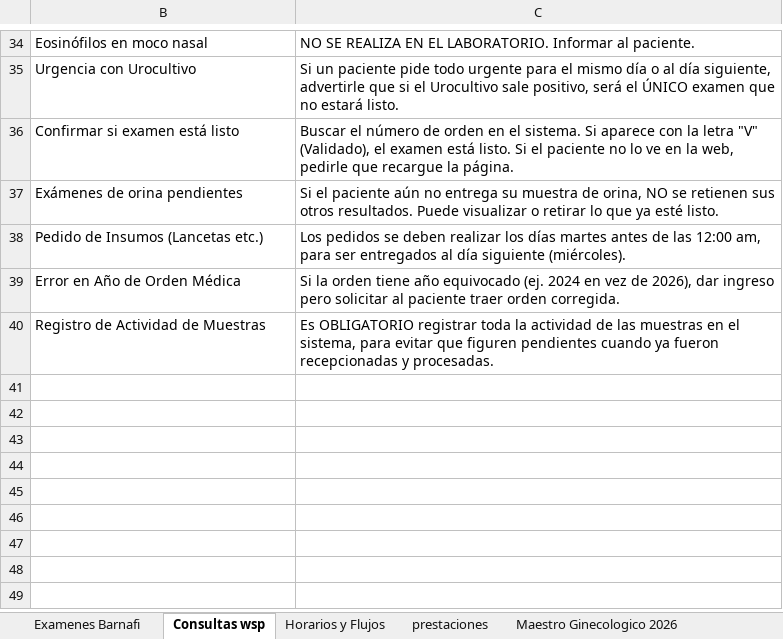
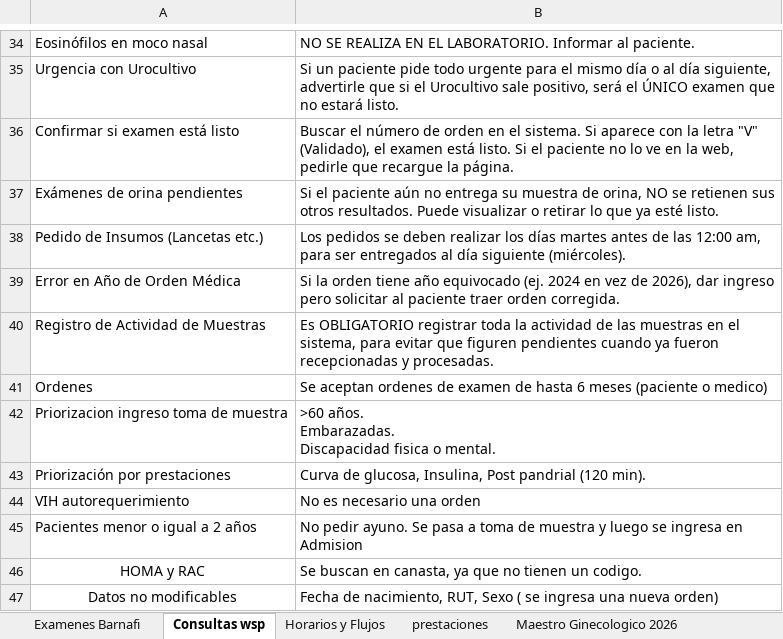
Before and after one commit to matias2026-lab/app-lab-archipielago, an Excel workbook: APP lab archipielago 2.xlsx, sheet Consultas wsp, drawn as a sheet; only a part is shown, gaps mark what is left out; values as stored, in another font and other column widths than the file's, no borders; table styles not drawn; ↵ is a line break in a cell; the diff names each change by its address in the sheet, - before the commit and + after, or states it on an @@ line.

```diff
--- a/APP lab archipielago 2.xlsx (sheet Consultas wsp)
+++ b/APP lab archipielago 2.xlsx (sheet Consultas wsp)
+row 41: Ordenes | Se aceptan ordenes de examen de hasta 6 meses (paciente o medico)
+row 42: Priorizacion ingreso toma de muestra | >60 años. ↵ Embarazadas. ↵ Discapacidad fisica o mental.
+row 43: Priorización por prestaciones | Curva de glucosa, Insulina, Post pandrial (120 min).
+row 44: VIH autorequerimiento | No es necesario una orden
+row 45: Pacientes menor o igual a 2 años | No pedir ayuno. Se pasa a toma de muestra y luego se ingresa en Admision
+row 46: HOMA y RAC | Se buscan en canasta, ya que no tienen un codigo.
+row 47: Datos no modificables | Fecha de nacimiento, RUT, Sexo ( se ingresa una nueva orden)
```
Also changed, not shown: sheet Horarios y Flujos, hidden cells.
